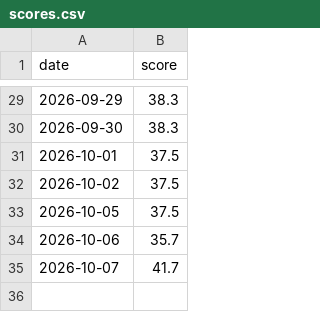
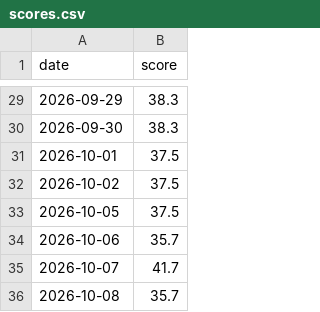
Before and after one commit to anone99/market_sentiment, a CSV file: history/scores.csv, drawn as a sheet; only a part is shown, gaps mark what is left out.

```diff
--- a/history/scores.csv
+++ b/history/scores.csv
@@ -35 +35,2 @@ date,score
 2026-10-07,41.7
+2026-10-08,35.7
```
Also changed, not shown: 4 other files.
